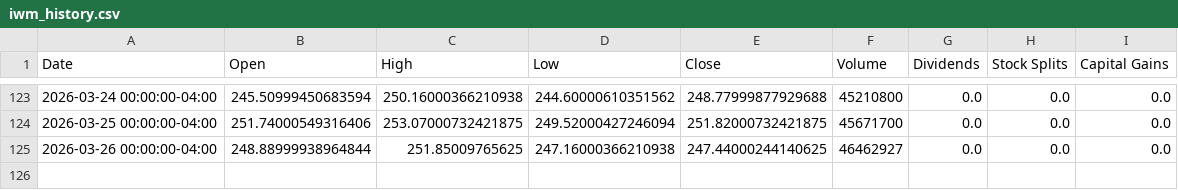
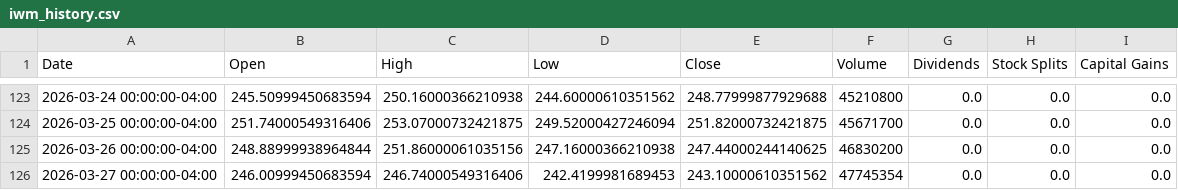
Before and after one commit to richardchitman-prog/fixed-reit-tracker, a CSV file: public/data/iwm_history.csv, drawn as a sheet; only a part is shown, gaps mark what is left out.

```diff
--- a/public/data/iwm_history.csv
+++ b/public/data/iwm_history.csv
@@ -124,2 +124,3 @@ Date,Open,High,Low,Close,Volume,Dividends,Stock Splits,Capital Gains
 2026-03-25 00:00:00-04:00,251.74000549316406,253.07000732421875,249.52000427246094,251.82000732421875,45671700,0.0,0.0,0.0
-2026-03-26 00:00:00-04:00,248.88999938964844,251.85009765625,247.16000366210938,247.44000244140625,46462927,0.0,0.0,0.0
+2026-03-26 00:00:00-04:00,248.88999938964844,251.86000061035156,247.16000366210938,247.44000244140625,46830200,0.0,0.0,0.0
+2026-03-27 00:00:00-04:00,246.00999450683594,246.74000549316406,242.4199981689453,243.10000610351562,47745354,0.0,0.0,0.0
```
Also changed, not shown: public/data/jepi_history.csv, public/data/pgx_history.csv, 38 other files.
